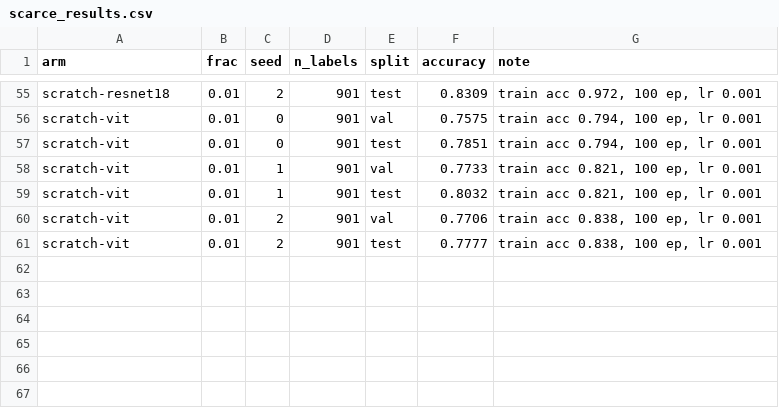
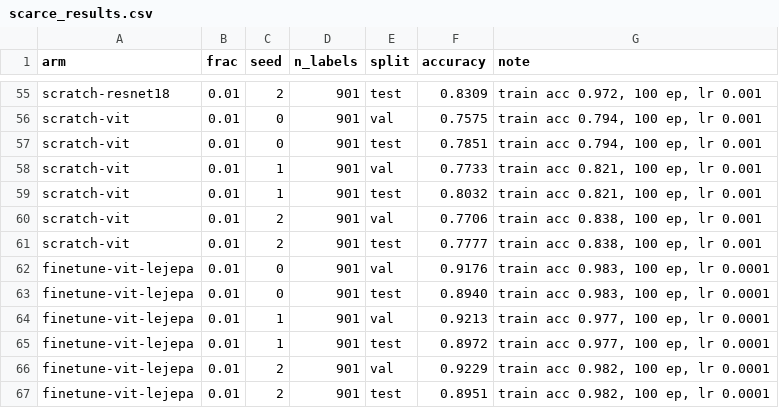
Before and after one commit to andreasatle/Jepa, a CSV file: i_jepa_restart/probes/scarce_results.csv, drawn as a sheet; only a part is shown, gaps mark what is left out.

```diff
--- a/i_jepa_restart/probes/scarce_results.csv
+++ b/i_jepa_restart/probes/scarce_results.csv
@@ -61 +61,7 @@ scratch-vit,0.01,2,901,val,0.7706,"train acc 0.838, 100 ep, lr 0.001"
 scratch-vit,0.01,2,901,test,0.7777,"train acc 0.838, 100 ep, lr 0.001"
+finetune-vit-lejepa,0.01,0,901,val,0.9176,"train acc 0.983, 100 ep, lr 0.0001"
+finetune-vit-lejepa,0.01,0,901,test,0.8940,"train acc 0.983, 100 ep, lr 0.0001"
+finetune-vit-lejepa,0.01,1,901,val,0.9213,"train acc 0.977, 100 ep, lr 0.0001"
+finetune-vit-lejepa,0.01,1,901,test,0.8972,"train acc 0.977, 100 ep, lr 0.0001"
+finetune-vit-lejepa,0.01,2,901,val,0.9229,"train acc 0.982, 100 ep, lr 0.0001"
+finetune-vit-lejepa,0.01,2,901,test,0.8951,"train acc 0.982, 100 ep, lr 0.0001"
```
Also changed, not shown: 2 other files.
